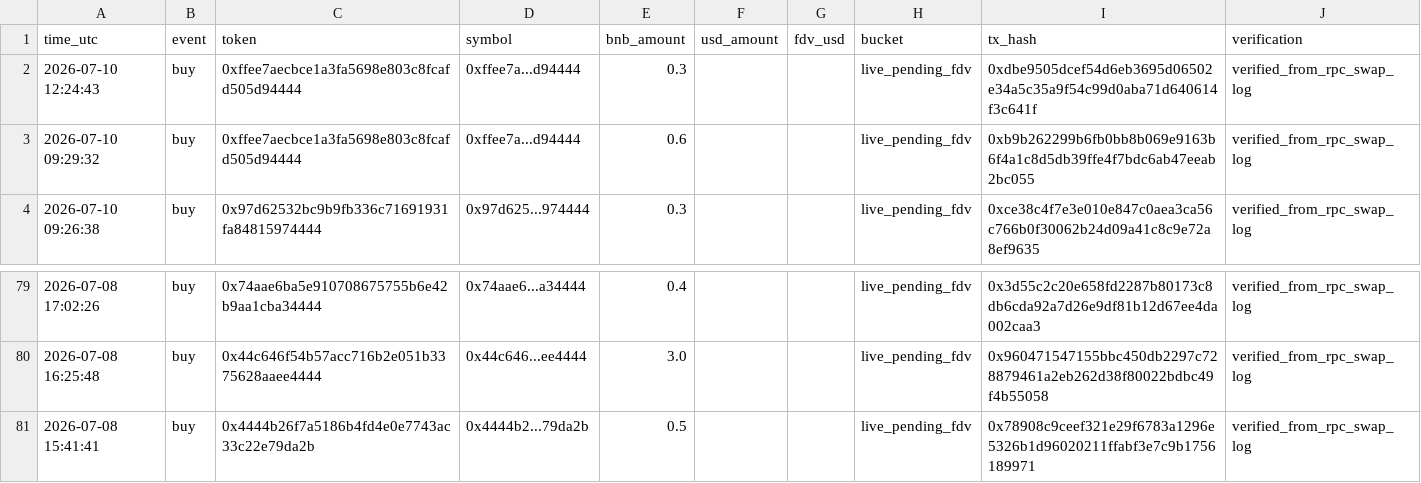
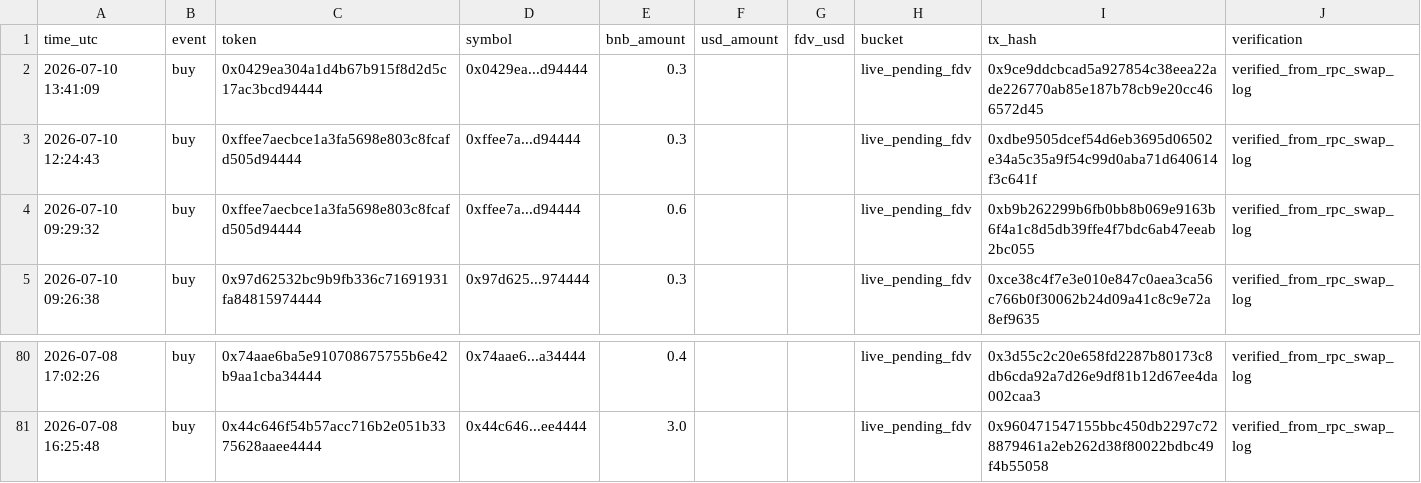
Before and after one commit to hahahakang/bsc-fourmeme-analysis-live, a CSV file: data/live_recent_buys.csv, drawn as a sheet; only a part is shown, gaps mark what is left out; removed rows and columns are numbered as before the commit, all else as after; the diff names each change by its address in the sheet, - before the commit and + after, or states it on an @@ line.

```diff
--- a/data/live_recent_buys.csv
+++ b/data/live_recent_buys.csv
+row 2: 2026-07-10 13:41:09 | buy | 0x0429ea304a1d4b67b915f8d2d5c17ac3bcd94444 | 0x0429ea...d94444 | 0.3 |  |  | live_pending_fdv | 0x9ce9ddcbcad5a927854c38eea22ade226770ab85e187b78cb9e20cc466572d45 | verified_from_rpc_swap_log
-row 81: 2026-07-08 15:41:41 | buy | 0x4444b26f7a5186b4fd4e0e7743ac33c22e79da2b | 0x4444b2...79da2b | 0.5 |  |  | live_pending_fdv | 0x78908c9ceef321e29f6783a1296e5326b1d96020211ffabf3e7c9b1756189971 | verified_from_rpc_swap_log
```
Also changed, not shown: data/live_events.csv, data/live_recent_positions.csv, 5 other files.
